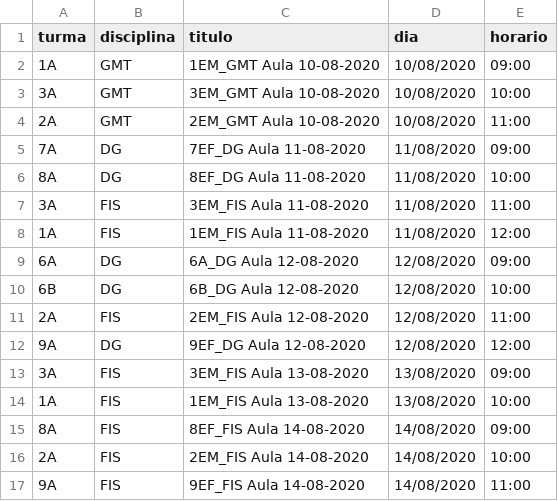
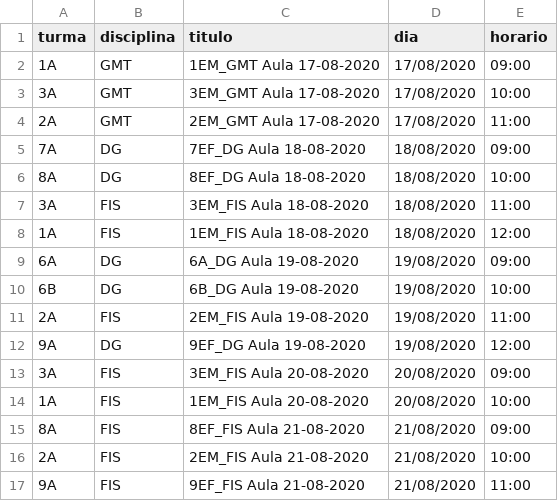
Before and after one commit to pbittencourt/scripts, a CSV file: maestro/auladigital.csv, drawn as a sheet.

```diff
--- a/maestro/auladigital.csv
+++ b/maestro/auladigital.csv
@@ -1,17 +1,17 @@
 turma,disciplina,titulo,dia,horario
-1A,GMT,1EM_GMT Aula 10-08-2020,10/08/2020,09:00
-3A,GMT,3EM_GMT Aula 10-08-2020,10/08/2020,10:00
-2A,GMT,2EM_GMT Aula 10-08-2020,10/08/2020,11:00
-7A,DG,7EF_DG Aula 11-08-2020,11/08/2020,09:00
-8A,DG,8EF_DG Aula 11-08-2020,11/08/2020,10:00
-3A,FIS,3EM_FIS Aula 11-08-2020,11/08/2020,11:00
-1A,FIS,1EM_FIS Aula 11-08-2020,11/08/2020,12:00
-6A,DG,6A_DG Aula 12-08-2020,12/08/2020,09:00
-6B,DG,6B_DG Aula 12-08-2020,12/08/2020,10:00
-2A,FIS,2EM_FIS Aula 12-08-2020,12/08/2020,11:00
-9A,DG,9EF_DG Aula 12-08-2020,12/08/2020,12:00
-3A,FIS,3EM_FIS Aula 13-08-2020,13/08/2020,09:00
-1A,FIS,1EM_FIS Aula 13-08-2020,13/08/2020,10:00
-8A,FIS,8EF_FIS Aula 14-08-2020,14/08/2020,09:00
-2A,FIS,2EM_FIS Aula 14-08-2020,14/08/2020,10:00
-9A,FIS,9EF_FIS Aula 14-08-2020,14/08/2020,11:00
+1A,GMT,1EM_GMT Aula 17-08-2020,17/08/2020,09:00
+3A,GMT,3EM_GMT Aula 17-08-2020,17/08/2020,10:00
+2A,GMT,2EM_GMT Aula 17-08-2020,17/08/2020,11:00
+7A,DG,7EF_DG Aula 18-08-2020,18/08/2020,09:00
+8A,DG,8EF_DG Aula 18-08-2020,18/08/2020,10:00
+3A,FIS,3EM_FIS Aula 18-08-2020,18/08/2020,11:00
+1A,FIS,1EM_FIS Aula 18-08-2020,18/08/2020,12:00
+6A,DG,6A_DG Aula 19-08-2020,19/08/2020,09:00
+6B,DG,6B_DG Aula 19-08-2020,19/08/2020,10:00
+2A,FIS,2EM_FIS Aula 19-08-2020,19/08/2020,11:00
+9A,DG,9EF_DG Aula 19-08-2020,19/08/2020,12:00
+3A,FIS,3EM_FIS Aula 20-08-2020,20/08/2020,09:00
+1A,FIS,1EM_FIS Aula 20-08-2020,20/08/2020,10:00
+8A,FIS,8EF_FIS Aula 21-08-2020,21/08/2020,09:00
+2A,FIS,2EM_FIS Aula 21-08-2020,21/08/2020,10:00
+9A,FIS,9EF_FIS Aula 21-08-2020,21/08/2020,11:00
```
Also changed, not shown: 5 other files.
